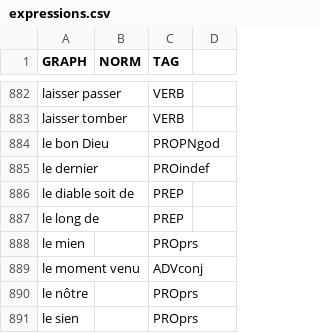
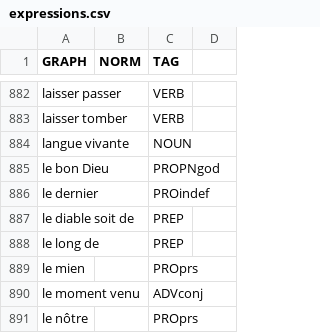
Before and after one commit to oeuvres/alix, a CSV file: fr/src/resources/com/github/oeuvres/alix/fr/expressions.csv, drawn as a sheet; only a part is shown, gaps mark what is left out; the shorter side is filled out with more unchanged rows.

Commit message:
langue vivante

```diff
--- a/fr/src/resources/com/github/oeuvres/alix/fr/expressions.csv
+++ b/fr/src/resources/com/github/oeuvres/alix/fr/expressions.csv
@@ -883,2 +883,3 @@ laisser passer,,VERB
 laisser tomber,,VERB
+langue vivante,,NOUN
 le bon Dieu,,PROPNgod
```
